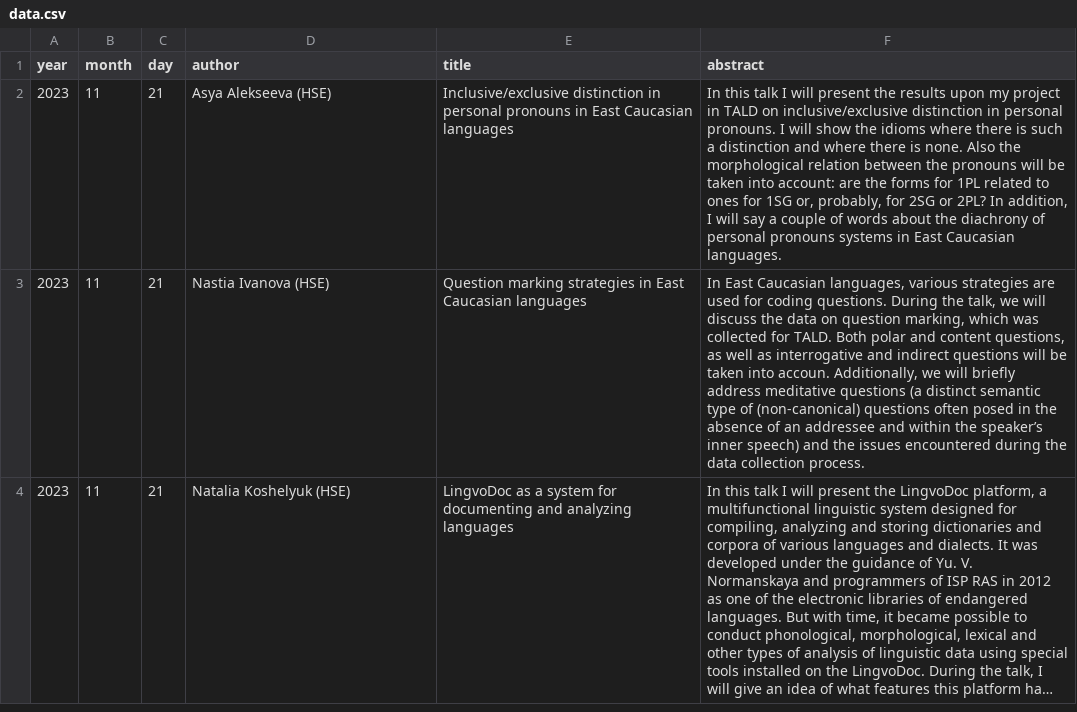
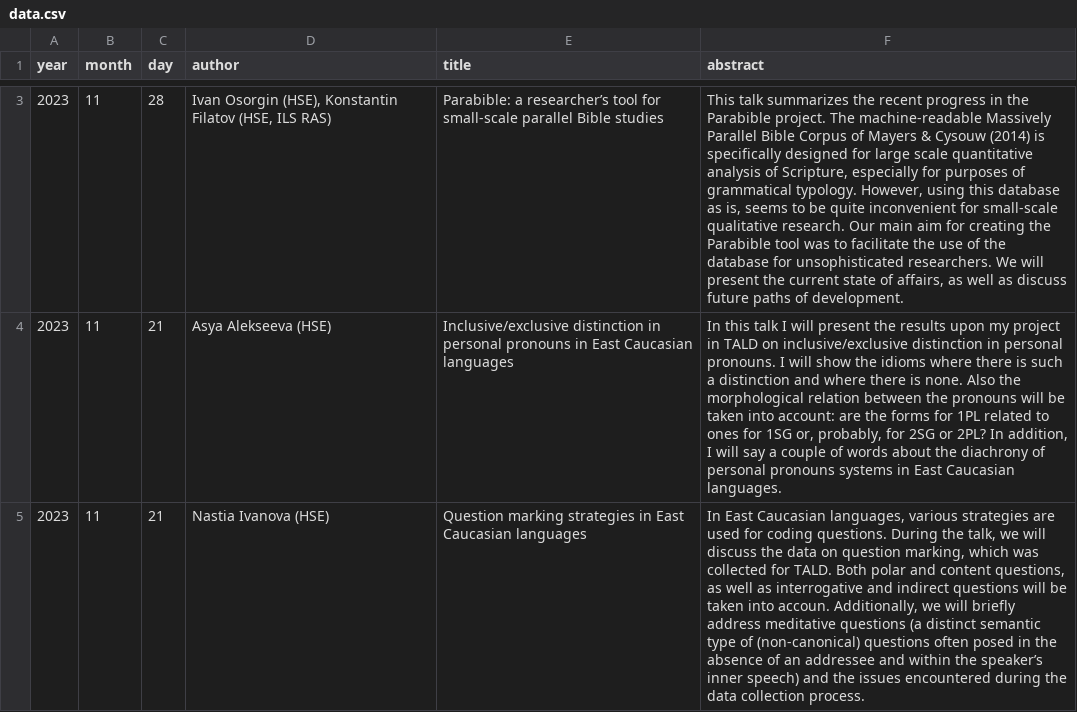
Before and after one commit to LingConLab/seminars_page, a CSV file: data.csv, drawn as a sheet; only a part is shown, gaps mark what is left out; the shorter side is filled out with more unchanged rows; long unchanged cells end in …; the diff covers the shown part only; the diff names each change by its address in the sheet, - before the commit and + after, or states it on an @@ line.

```diff
--- a/data.csv
+++ b/data.csv
+row 3: 2023 | 11 | 28 | Ivan Osorgin (HSE), Konstantin Filatov (HSE, ILS RAS) | Parabible: a researcher’s tool for small-scale parallel Bible studies | This talk summarizes the recent progress in the Parabible project. The machine-readable Massively Parallel Bible Corpus of Mayers & Cysouw (2014) is specifically designed for large scale quantitative analysis of Scripture, especially for purposes of grammatical typology. However, using this database as is, seems to be quite inconvenient for small-scale qualitative research. Our main aim for creating the Parabible tool was to facilitate the use of the database for unsophisticated researchers. We will present the current state of affairs, as well as discuss future paths of development.
```
Also changed, not shown: 1 added row and 1 edited cell elsewhere in this file, 2 other files.
